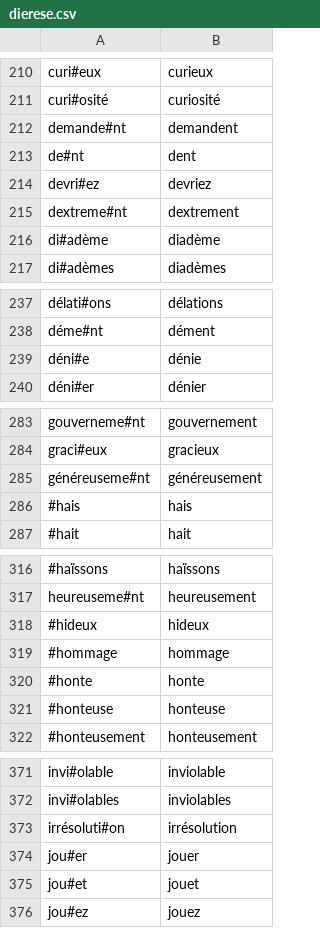
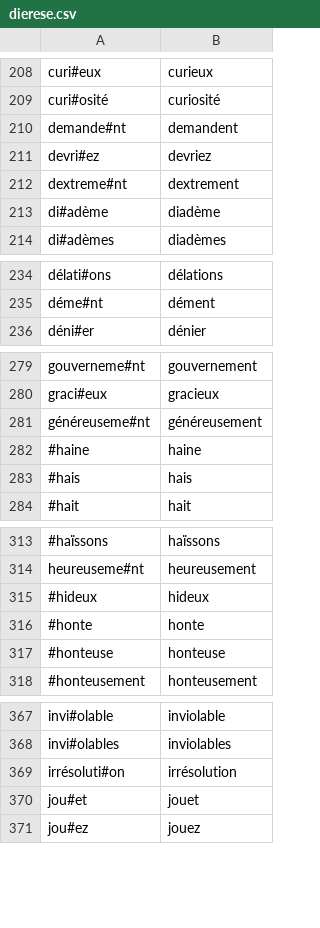
Before and after one commit to marcdouguet/motif, a CSV file: cesura/dierese.csv, drawn as a sheet; only a part is shown, gaps mark what is left out; the diff covers the shown part only.

```diff
--- a/cesura/dierese.csv
+++ b/cesura/dierese.csv
@@ -212,3 +210,2 @@ curi#osité	curiosité
 demande#nt	demandent
-de#nt	dent
 devri#ez	devriez
@@ -238,3 +235,2 @@ délati#ons	délations
 déme#nt	dément
-déni#e	dénie
 déni#er	dénier
@@ -285,2 +281,3 @@ graci#eux	gracieux
 généreuseme#nt	généreusement
+#haine	haine
 #hais	hais
@@ -318,3 +315,2 @@ heureuseme#nt	heureusement
 #hideux	hideux
-#hommage	hommage
 #honte	honte
@@ -373,3 +369,2 @@ invi#olables	inviolables
 irrésoluti#on	irrésolution
-jou#er	jouer
 jou#et	jouet
```
Also changed, not shown: 20 added rows, 8 removed rows and 4 edited cells elsewhere in this file, 6 other files.
